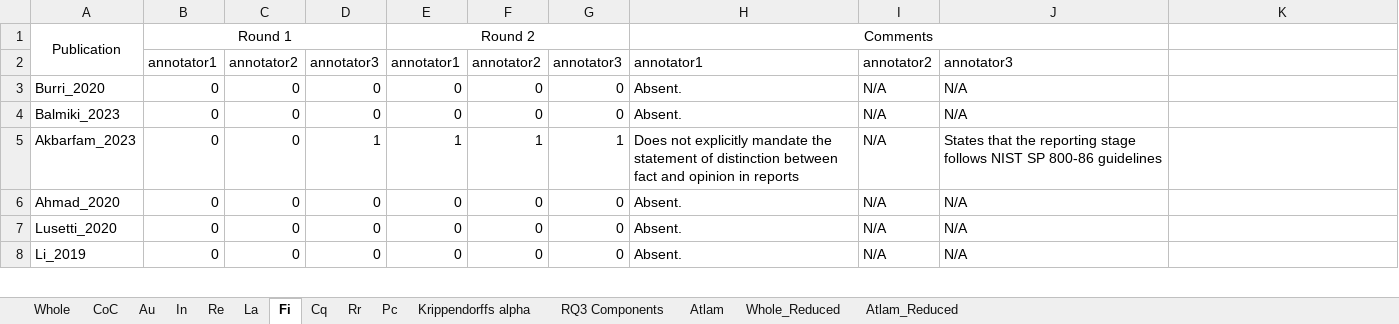
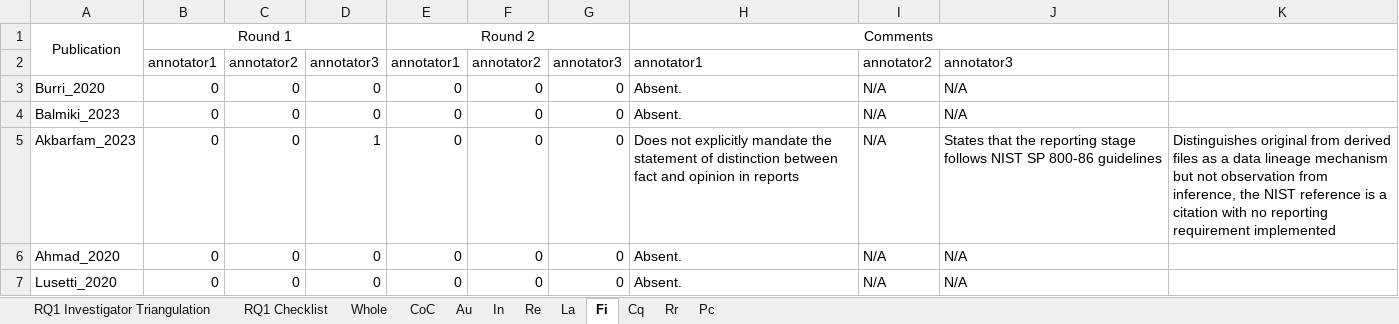
Before and after one commit to Gaulgeous/COSE_LRRC_Publication, an Excel workbook: Data/adiya_isla_scores.xlsx, sheet Fi, drawn as a sheet; only a part is shown; the shorter side is filled out with more unchanged rows; values as stored, in another font and other column widths than the file's, no borders; the diff covers the shown part only; the diff names each change by its address in the sheet, - before the commit and + after, or states it on an @@ line.

```diff
--- a/Data/adiya_isla_scores.xlsx (sheet Fi)
+++ b/Data/adiya_isla_scores.xlsx (sheet Fi)
-sheet tab: Krippendorffs alpha
-sheet tab: RQ3 Components
-sheet tab: Atlam
-sheet tab: Whole_Reduced
-sheet tab: Atlam_Reduced
+sheet tab: RQ1 Investigator Triangulation
+sheet tab: RQ1 Checklist
-E5: 1
+E5: 0
-F5: 1
+F5: 0
-G5: 1
+G5: 0
-K5: (empty)
+K5: Distinguishes original from derived files as a data lineage mechanism but not observation from inference, the NIST reference is a citation with no reporting requirement implemented
```
Also changed, not shown: 5 edited cells elsewhere in this sheet, sheet Pc, sheet Cq, sheet La, sheet Re, sheet Rr, sheet In, 3 more sheets, 6 other files.
